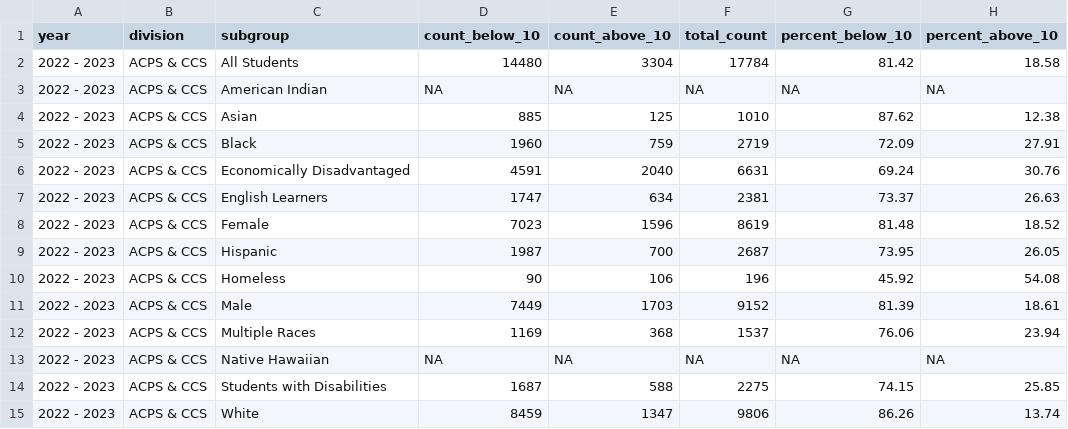
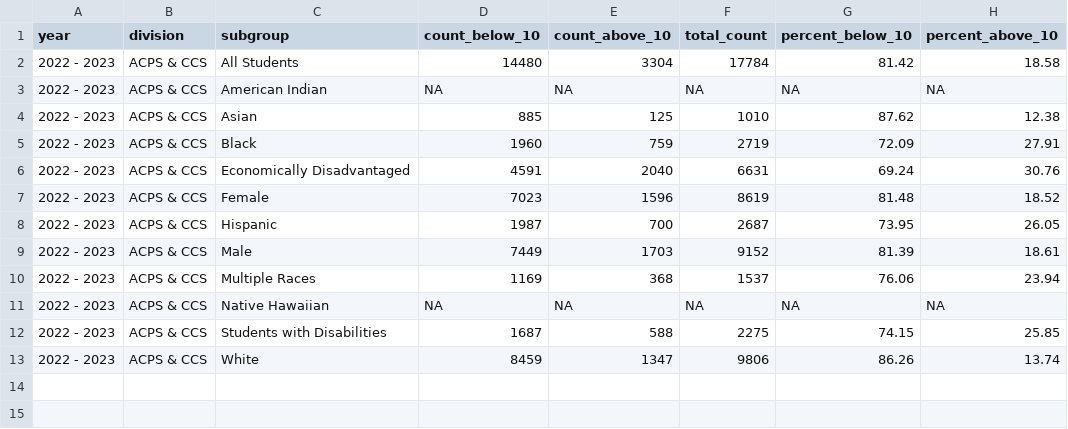
Before and after one commit to virginiaequitycenter/regional-equity-profile, a CSV file: data/region_absenteeism_2022_2023.csv, drawn as a sheet.

```diff
--- a/data/region_absenteeism_2022_2023.csv
+++ b/data/region_absenteeism_2022_2023.csv
@@ -6,6 +6,4 @@ year,division,subgroup,count_below_10,count_above_10,total_count,percent_below_1
 2022 - 2023,ACPS & CCS,Economically Disadvantaged,4591,2040,6631,69.24,30.76
-2022 - 2023,ACPS & CCS,English Learners,1747,634,2381,73.37,26.63
 2022 - 2023,ACPS & CCS,Female,7023,1596,8619,81.48,18.52
 2022 - 2023,ACPS & CCS,Hispanic,1987,700,2687,73.95,26.05
-2022 - 2023,ACPS & CCS,Homeless,90,106,196,45.92,54.08
 2022 - 2023,ACPS & CCS,Male,7449,1703,9152,81.39,18.61
```
Also changed, not shown: data/alb_absenteeism_2022_2023.csv, data/cville_absenteeism_2022_2023.csv, 16 other files.
